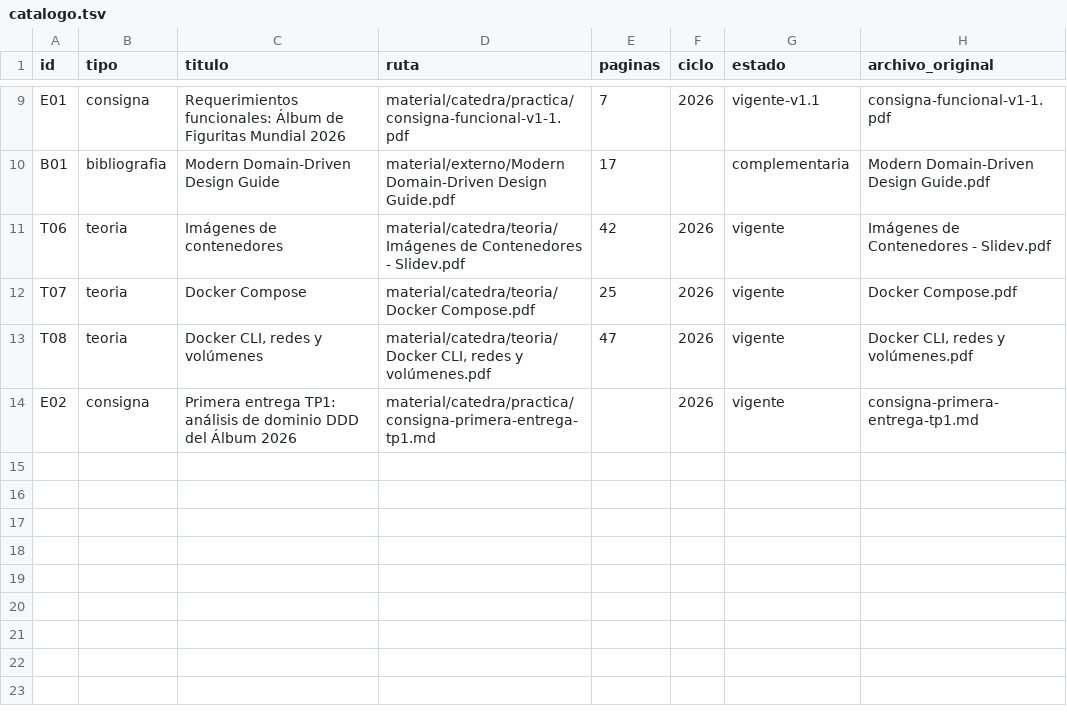
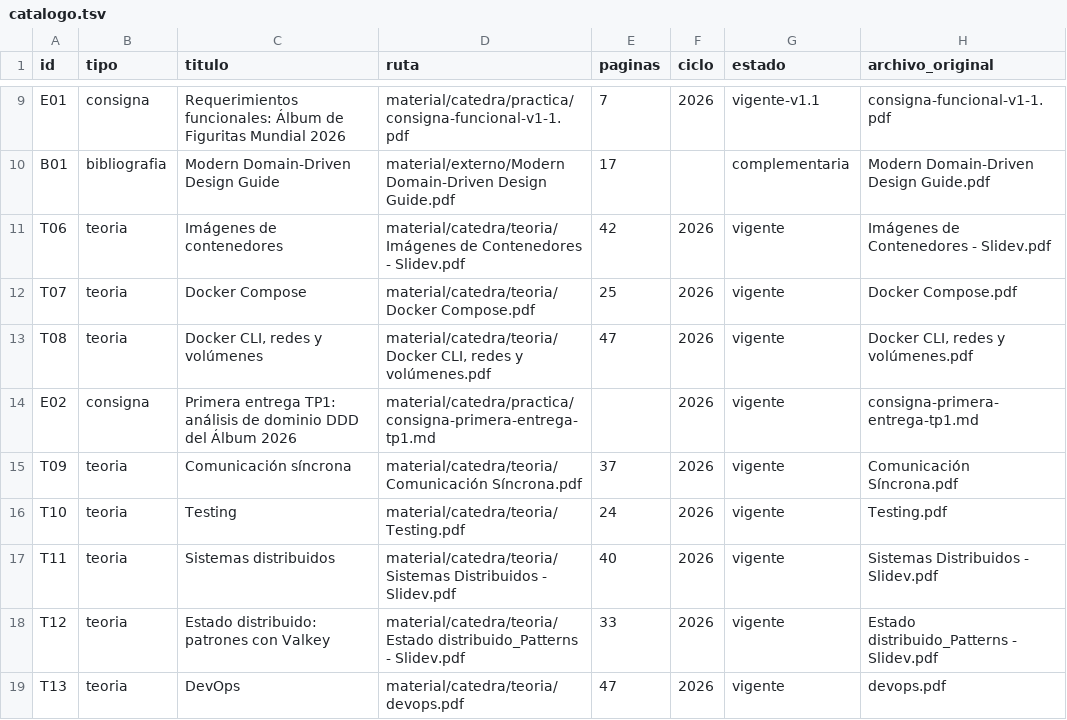
Before and after one commit to eugemigliaro/arquitectura-de-microservicios, a TSV file: material/catalogo.tsv, drawn as a sheet; only a part is shown, gaps mark what is left out.

```diff
--- a/material/catalogo.tsv
+++ b/material/catalogo.tsv
@@ -14 +14,6 @@ T08	teoria	Docker CLI, redes y volúmenes	material/catedra/teoria/Docker CLI, re
 E02	consigna	Primera entrega TP1: análisis de dominio DDD del Álbum 2026	material/catedra/practica/consigna-primera-entrega-tp1.md		2026	vigente	consigna-primera-entrega-tp1.md
+T09	teoria	Comunicación síncrona	material/catedra/teoria/Comunicación Síncrona.pdf	37	2026	vigente	Comunicación Síncrona.pdf
+T10	teoria	Testing	material/catedra/teoria/Testing.pdf	24	2026	vigente	Testing.pdf
+T11	teoria	Sistemas distribuidos	material/catedra/teoria/Sistemas Distribuidos - Slidev.pdf	40	2026	vigente	Sistemas Distribuidos - Slidev.pdf
+T12	teoria	Estado distribuido: patrones con Valkey	material/catedra/teoria/Estado distribuido_Patterns - Slidev.pdf	33	2026	vigente	Estado distribuido_Patterns - Slidev.pdf
+T13	teoria	DevOps	material/catedra/teoria/devops.pdf	47	2026	vigente	devops.pdf
```
Also changed, not shown: 24 other files.
